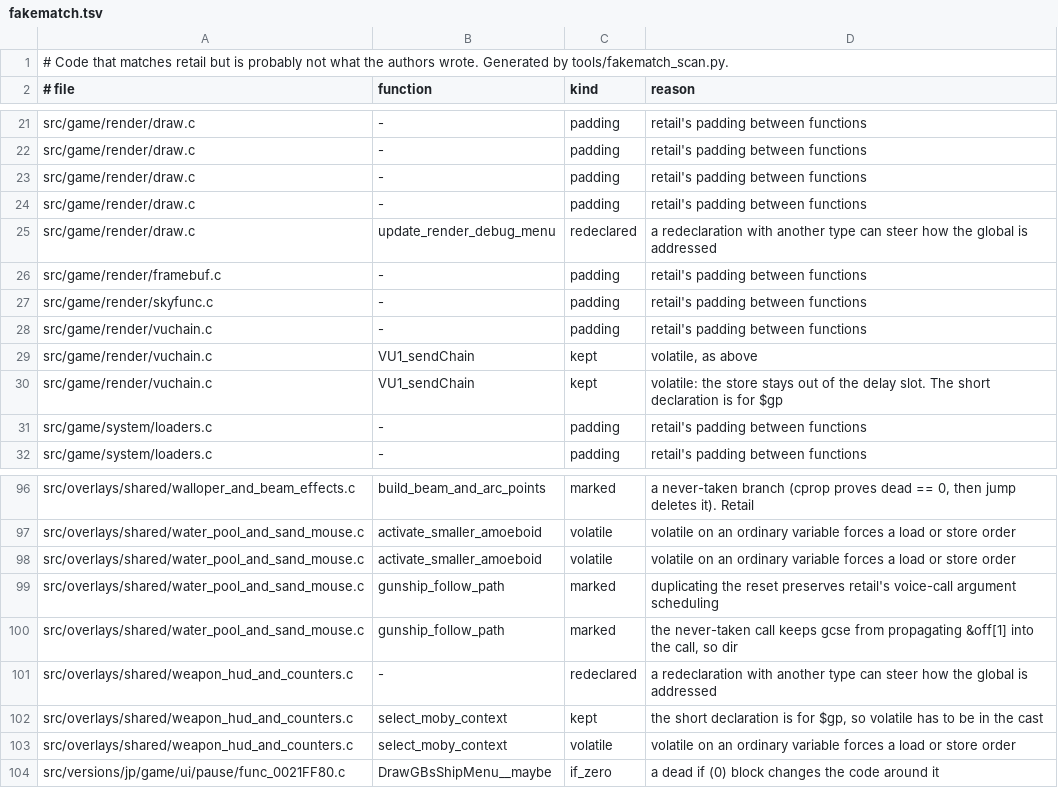
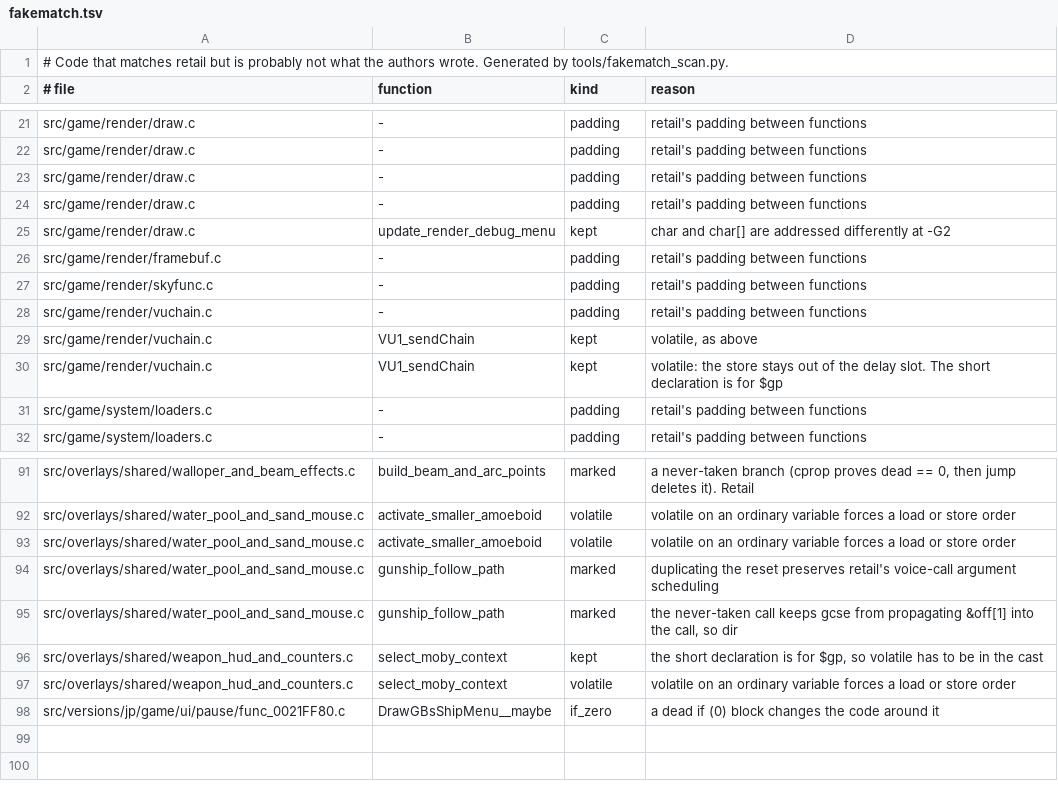
Before and after one commit to OpenRAC/rac1-decomp, a TSV file: config/fakematch.tsv, drawn as a sheet; only a part is shown, gaps mark what is left out; the diff covers the shown part only.

```diff
--- a/config/fakematch.tsv
+++ b/config/fakematch.tsv
@@ -24,3 +24,3 @@ src/game/render/draw.c	-	padding	retail's padding between functions
 src/game/render/draw.c	-	padding	retail's padding between functions
-src/game/render/draw.c	update_render_debug_menu	redeclared	a redeclaration with another type can steer how the global is addressed
+src/game/render/draw.c	update_render_debug_menu	kept	char and char[] are addressed differently at -G2
 src/game/render/framebuf.c	-	padding	retail's padding between functions
@@ -100,3 +95,2 @@ src/overlays/shared/water_pool_and_sand_mouse.c	gunship_follow_path	marked	dupli
 src/overlays/shared/water_pool_and_sand_mouse.c	gunship_follow_path	marked	the never-taken call keeps gcse from propagating &off[1] into the call, so dir
-src/overlays/shared/weapon_hud_and_counters.c	-	redeclared	a redeclaration with another type can steer how the global is addressed
 src/overlays/shared/weapon_hud_and_counters.c	select_moby_context	kept	the short declaration is for $gp, so volatile has to be in the cast
```
Also changed, not shown: 5 removed rows and 18 edited cells elsewhere in this file, config/syntax_baseline.tsv, 14 other files.
